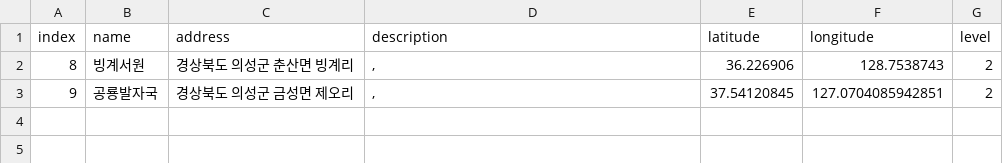
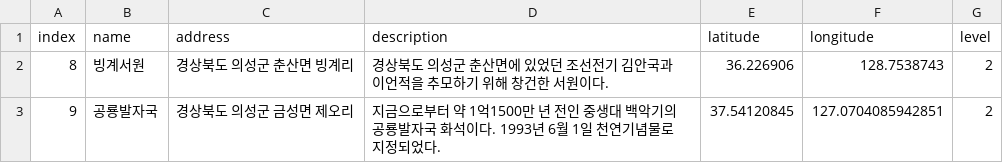
Before and after one commit to leedongyull/google-map-crawling, a CSV file: output/경상북도/경상북도_의성군.csv, drawn as a sheet.

Commit message:
Update 경상북도_의성군.csv

```diff
--- a/output/경상북도/경상북도_의성군.csv
+++ b/output/경상북도/경상북도_의성군.csv
@@ -1,3 +1,3 @@
 index,name,address,description,latitude,longitude,level
-8,빙계서원,경상북도 의성군 춘산면 빙계리,",",36.226906,128.7538743,2
-9,공룡발자국,경상북도 의성군 금성면 제오리,",",37.54120845,127.0704085942851,2
+8,빙계서원,경상북도 의성군 춘산면 빙계리,"경상북도 의성군 춘산면에 있었던 조선전기 김안국과 이언적을 추모하기 위해 창건한 서원이다.",36.226906,128.7538743,2
+9,공룡발자국,경상북도 의성군 금성면 제오리,"지금으로부터 약 1억1500만 년 전인 중생대 백악기의 공룡발자국 화석이다. 1993년 6월 1일 천연기념물로 지정되었다. ",37.54120845,127.0704085942851,2
```
